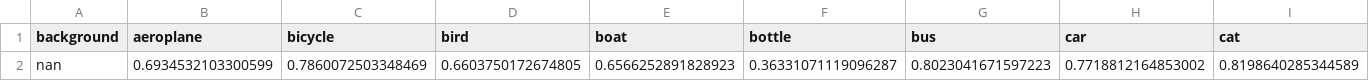
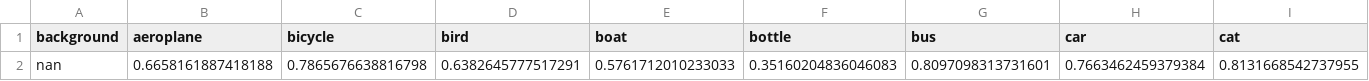
Before and after one commit to YaroslavGozak/SSD-PyTorch, a CSV file: trained_models/voc-roissd-sc-tr-roi-decrease/resize_longer_edge_results/mAp.csv, drawn as a sheet; only a part is shown; removed rows and columns are numbered as before the commit, all else as after; rows hold the shown columns only; the diff names each change by its address in the sheet, - before the commit and + after, or states it on an @@ line.

```diff
--- a/trained_models/voc-roissd-sc-tr-roi-decrease/resize_longer_edge_results/mAp.csv
+++ b/trained_models/voc-roissd-sc-tr-roi-decrease/resize_longer_edge_results/mAp.csv
-row 2: nan | 0.6934532103300599 | 0.7860072503348469 | 0.6603750172674805 | 0.6566252891828923 | 0.36331071119096287 | 0.8023041671597223 | 0.7718812164853002 | 0.8198640285344589
+row 2: nan | 0.6658161887418188 | 0.7865676638816798 | 0.6382645777517291 | 0.5761712010233033 | 0.35160204836046083 | 0.8097098313731601 | 0.7663462459379384 | 0.8131668542737955
```
Also changed, not shown: trained_models/voc-roissd-sc-tr-roi-decrease/training_losses.csv, 22 other files.
